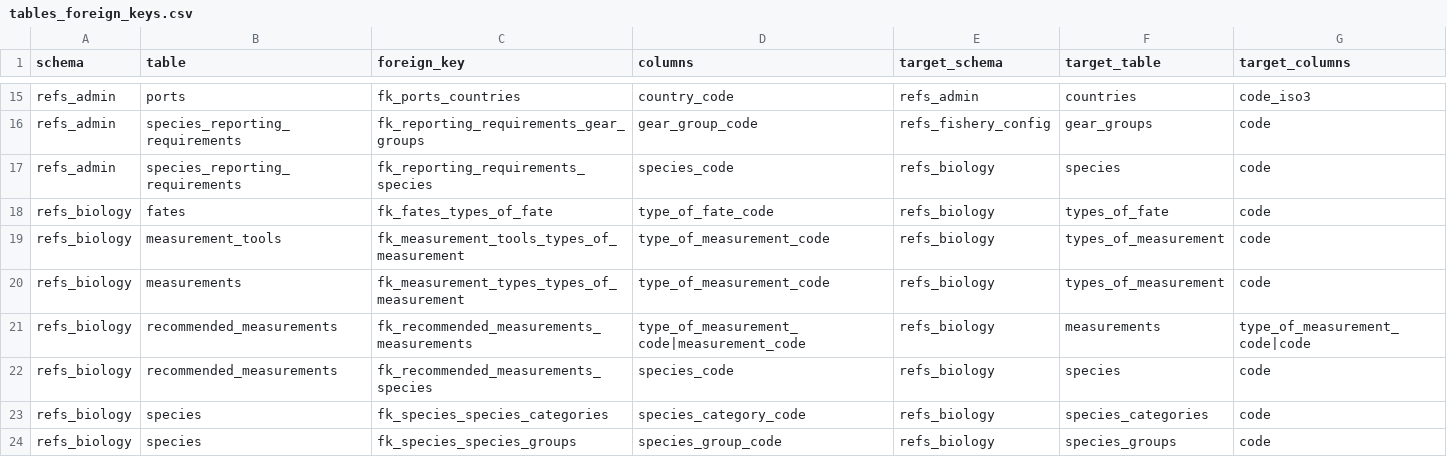
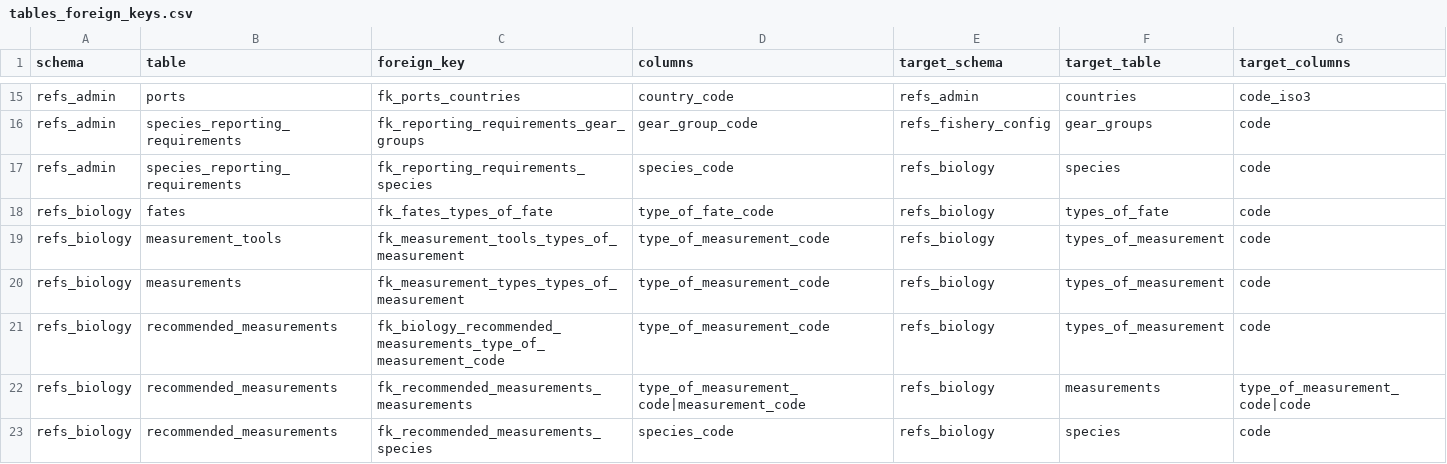
Before and after one commit to iotc-secretariat/iotc-ros-model, a CSV file: models/IOTC_ReferenceData_2026_06_18/tables_foreign_keys.csv, drawn as a sheet; only a part is shown, gaps mark what is left out; the shorter side is filled out with more unchanged rows.

Commit message:
Update primary and foreign keys in IOTC_ReferenceData: add `id` to `fleet_to_flags_and_fisheries`, drop `id` from `ports`, and adjust related references

```diff
--- a/models/IOTC_ReferenceData_2026_06_18/tables_foreign_keys.csv
+++ b/models/IOTC_ReferenceData_2026_06_18/tables_foreign_keys.csv
@@ -20,2 +20,3 @@ refs_biology,measurement_tools,fk_measurement_tools_types_of_measurement,type_of
 refs_biology,measurements,fk_measurement_types_types_of_measurement,type_of_measurement_code,refs_biology,types_of_measurement,code
+refs_biology,recommended_measurements,fk_biology_recommended_measurements_type_of_measurement_code,type_of_measurement_code,refs_biology,types_of_measurement,code
 refs_biology,recommended_measurements,fk_recommended_measurements_measurements,type_of_measurement_code|measurement_code,refs_biology,measurements,type_of_measurement_code|code
```
Also changed, not shown: models/IOTC_ReferenceData_2026_06_18/tables_columns.csv, models/IOTC_ReferenceData_2026_06_18/tables_primary_keys.csv.
